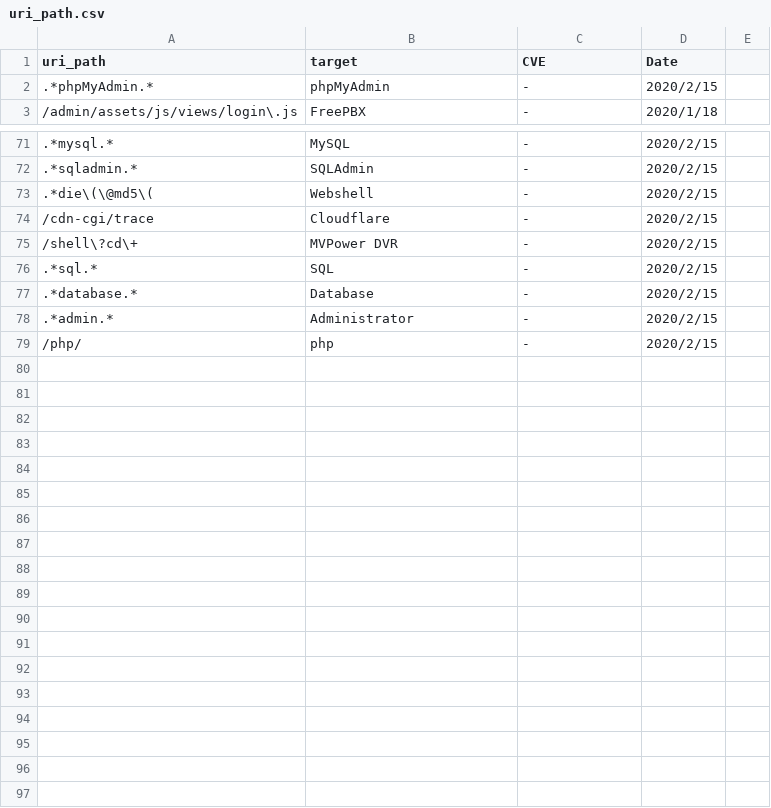
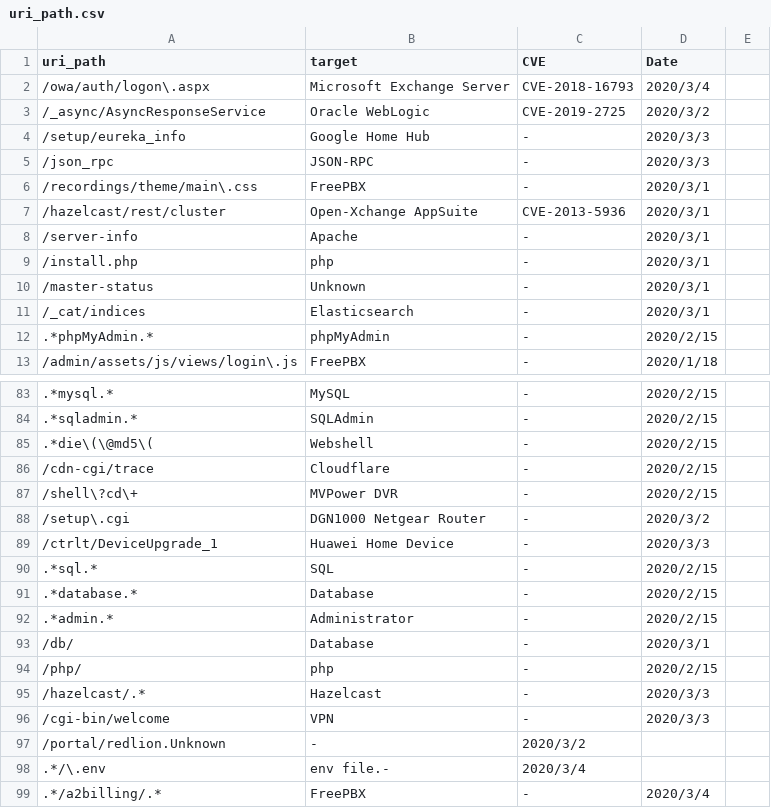
Before and after one commit to sec-chick/Workerbee, a CSV file: uri_path/uri_path.csv, drawn as a sheet; only a part is shown, gaps mark what is left out; the diff covers the shown part only; the diff names each change by its address in the sheet, - before the commit and + after, or states it on an @@ line.

Commit message:
Update uri_path.csv

```diff
--- a/uri_path/uri_path.csv
+++ b/uri_path/uri_path.csv
+row 2: /owa/auth/logon\.aspx | Microsoft Exchange Server | CVE-2018-16793 | 2020/3/4
+row 3: /_async/AsyncResponseService | Oracle WebLogic | CVE-2019-2725 | 2020/3/2
+row 4: /setup/eureka_info | Google Home Hub | - | 2020/3/3
+row 5: /json_rpc | JSON-RPC | - | 2020/3/3
+row 6: /recordings/theme/main\.css | FreePBX | - | 2020/3/1
+row 7: /hazelcast/rest/cluster | Open-Xchange AppSuite | CVE-2013-5936 | 2020/3/1
+row 8: /server-info | Apache | - | 2020/3/1
+row 9: /install.php | php | - | 2020/3/1
+row 10: /master-status | Unknown | - | 2020/3/1
+row 11: /_cat/indices | Elasticsearch | - | 2020/3/1
+row 88: /setup\.cgi | DGN1000 Netgear Router | - | 2020/3/2
+row 89: /ctrlt/DeviceUpgrade_1 | Huawei Home Device | - | 2020/3/3
+row 93: /db/ | Database | - | 2020/3/1
+row 95: /hazelcast/.* | Hazelcast | - | 2020/3/3
+row 96: /cgi-bin/welcome | VPN | - | 2020/3/3
+row 97: /portal/redlion.Unknown | - | 2020/3/2
+row 98: .*/\.env | env file.- | 2020/3/4
+row 99: .*/a2billing/.* | FreePBX | - | 2020/3/4
```
Also changed, not shown: 2 added rows and 1 edited cell elsewhere in this file.
